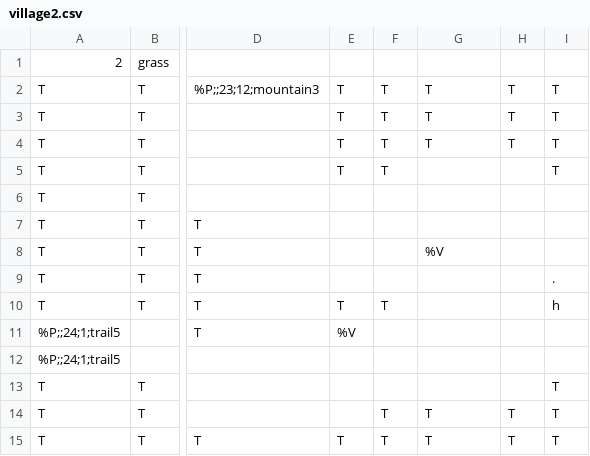
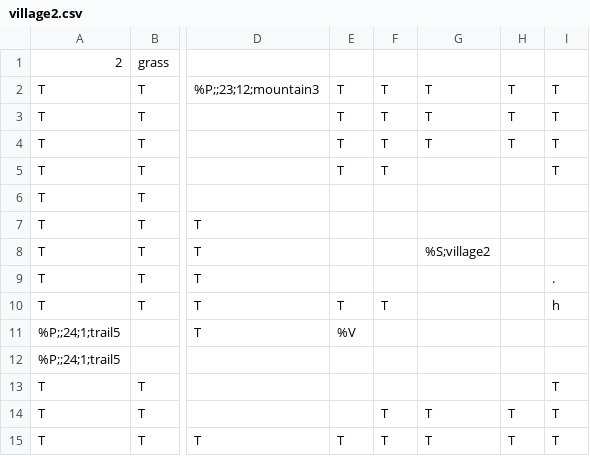
Before and after one commit to tmodell/The-Quincer-Chronicles-Toner-is-Low, a CSV file: src/world/lib/maps/village2.csv, drawn as a sheet; only a part is shown, gaps mark what is left out; the diff names each change by its address in the sheet, - before the commit and + after, or states it on an @@ line.

```diff
--- a/src/world/lib/maps/village2.csv
+++ b/src/world/lib/maps/village2.csv
-G8: %V
+G8: %S;village2
```
Also changed, not shown: src/world/lib/maps/village1.csv, src/world/lib/maps/village3.csv, 3 other files.
